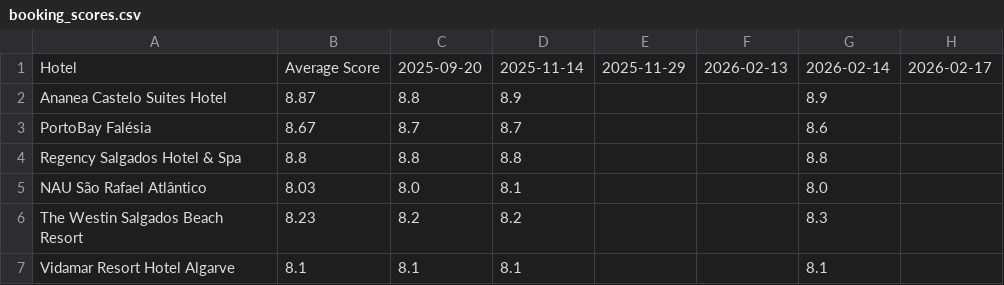
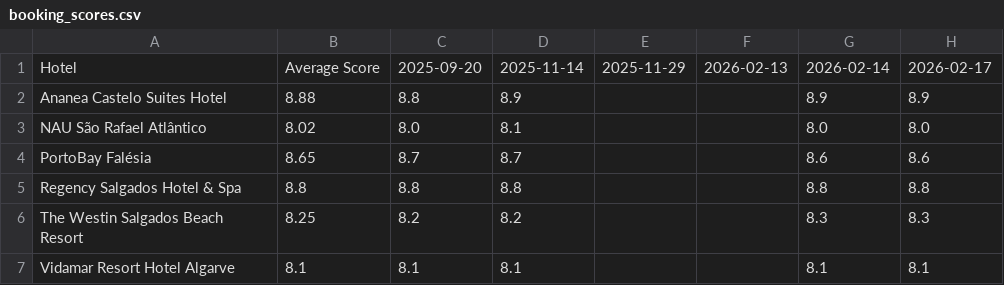
Before and after one commit to laurabquintas/reputation-analyzer, a CSV file: data/booking_scores.csv, drawn as a sheet.

```diff
--- a/data/booking_scores.csv
+++ b/data/booking_scores.csv
@@ -1,7 +1,7 @@
 Hotel;Average Score;2025-09-20;2025-11-14;2025-11-29;2026-02-13;2026-02-14;2026-02-17
-Ananea Castelo Suites Hotel;8.87;8.8;8.9;;;8.9;
-PortoBay Falésia;8.67;8.7;8.7;;;8.6;
-Regency Salgados Hotel & Spa;8.8;8.8;8.8;;;8.8;
-NAU São Rafael Atlântico;8.03;8.0;8.1;;;8.0;
-The Westin Salgados Beach Resort;8.23;8.2;8.2;;;8.3;
-Vidamar Resort Hotel Algarve;8.1;8.1;8.1;;;8.1;
+Ananea Castelo Suites Hotel;8.88;8.8;8.9;;;8.9;8.9
+NAU São Rafael Atlântico;8.02;8.0;8.1;;;8.0;8.0
+PortoBay Falésia;8.65;8.7;8.7;;;8.6;8.6
+Regency Salgados Hotel & Spa;8.8;8.8;8.8;;;8.8;8.8
+The Westin Salgados Beach Resort;8.25;8.2;8.2;;;8.3;8.3
+Vidamar Resort Hotel Algarve;8.1;8.1;8.1;;;8.1;8.1
```
Also changed, not shown: 1 other file.
